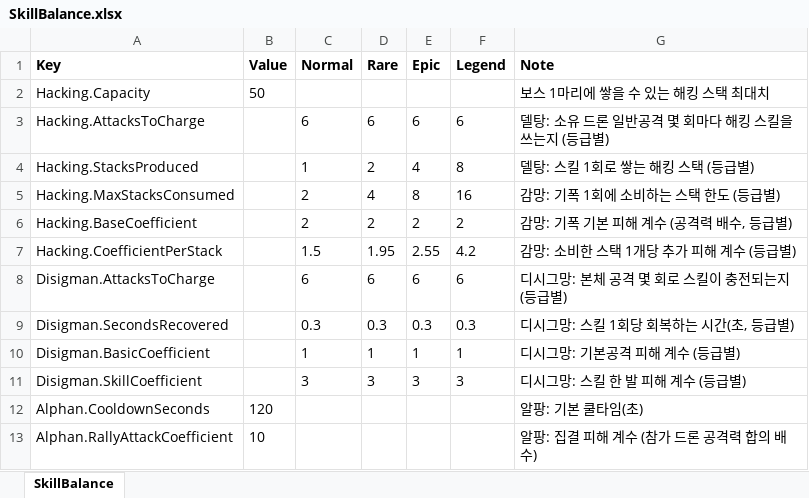
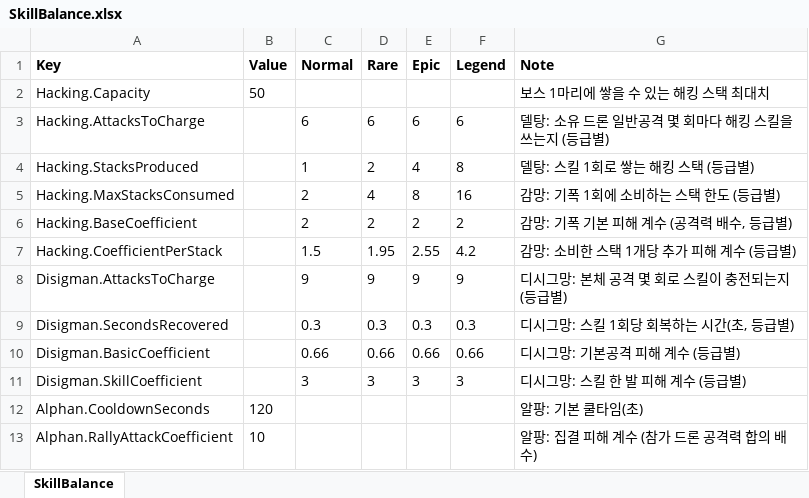
Before and after one commit to HugeChamChi/ProjectGaeGGULDefence, an Excel workbook: Data/Balance/SkillBalance.xlsx, sheet SkillBalance, drawn as a sheet; values as stored, in another font and other column widths than the file's, no borders; the diff names each change by its address in the sheet, - before the commit and + after, or states it on an @@ line.

```diff
--- a/Data/Balance/SkillBalance.xlsx (sheet SkillBalance)
+++ b/Data/Balance/SkillBalance.xlsx (sheet SkillBalance)
-C8 (Normal): 6
+C8 (Normal): 9
-D8 (Rare): 6
+D8 (Rare): 9
-E8 (Epic): 6
+E8 (Epic): 9
-F8 (Legend): 6
+F8 (Legend): 9
-C10 (Normal): 1
+C10 (Normal): 0.66
-D10 (Rare): 1
+D10 (Rare): 0.66
-E10 (Epic): 1
+E10 (Epic): 0.66
-F10 (Legend): 1
+F10 (Legend): 0.66
```
Also changed, not shown: 10 other files.
